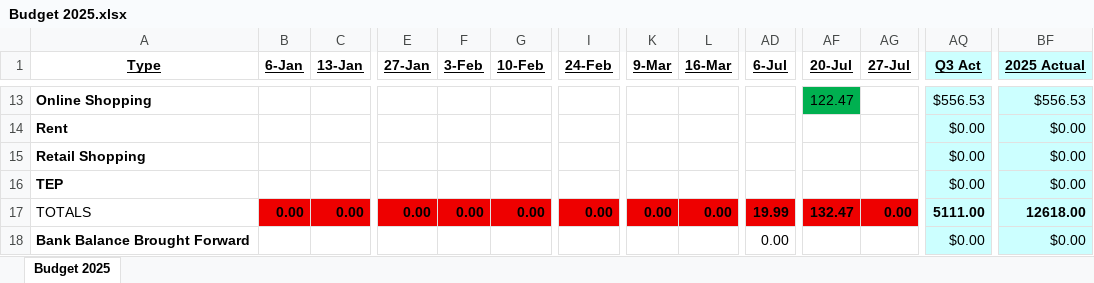
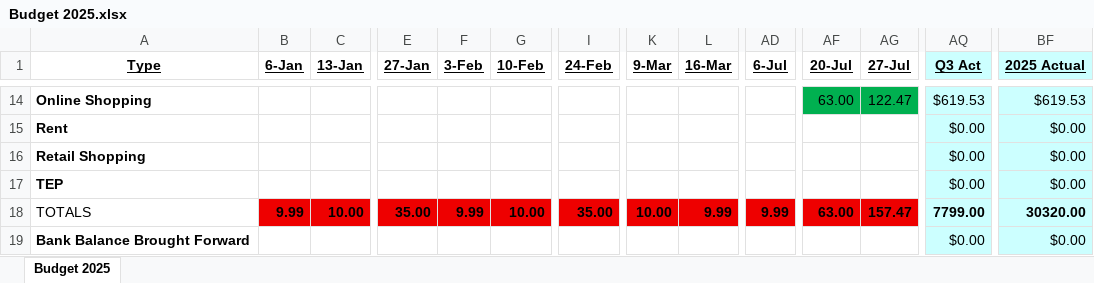
Before and after one commit to johnbodhi/budget, an Excel workbook: Budget 2025.xlsx, sheet Budget 2025, drawn as a sheet; only a part is shown, gaps mark what is left out; values as stored, in another font and other column widths than the file's, no borders; addresses are those after the commit; the diff covers the shown part only; the diff names each change by its address in the sheet, - before the commit and + after, or states it on an @@ line.

```diff
--- a/Budget 2025.xlsx (sheet Budget 2025)
+++ b/Budget 2025.xlsx (sheet Budget 2025)
-AF14 (20-Jul): 122.47
+AF14 (20-Jul): 63.00
-AG14 (27-Jul): (empty)
+AG14 (27-Jul): 122.47
-AG14 fill: none
+AG14 fill: #00B050
-AQ14 (Q3 Act): $556.53
+AQ14 (Q3 Act): $619.53
-BF14 (2025 Actual): $556.53
+BF14 (2025 Actual): $619.53
-B18 (6-Jan): 0.00
+B18 (6-Jan): 9.99
-C18 (13-Jan): 0.00
+C18 (13-Jan): 10.00
-E18 (27-Jan): 0.00
+E18 (27-Jan): 35.00
-F18 (3-Feb): 0.00
+F18 (3-Feb): 9.99
-G18 (10-Feb): 0.00
+G18 (10-Feb): 10.00
-I18 (24-Feb): 0.00
+I18 (24-Feb): 35.00
-K18 (9-Mar): 0.00
+K18 (9-Mar): 10.00
-L18 (16-Mar): 0.00
+L18 (16-Mar): 9.99
-AD18 (6-Jul): 19.99
+AD18 (6-Jul): 9.99
-AF18 (20-Jul): 132.47
+AF18 (20-Jul): 63.00
-AG18 (27-Jul): 0.00
+AG18 (27-Jul): 157.47
-AQ18 (Q3 Act): 5111.00
+AQ18 (Q3 Act): 7799.00
-BF18 (2025 Actual): 12618.00
+BF18 (2025 Actual): 30320.00
-AD19 (6-Jul): 0.00
+AD19 (6-Jul): (empty)
```
Also changed, not shown: 10 added rows, 9 removed rows, 96 edited cells and cell formats elsewhere in this sheet, formulas that keep their value, 1 other file.
